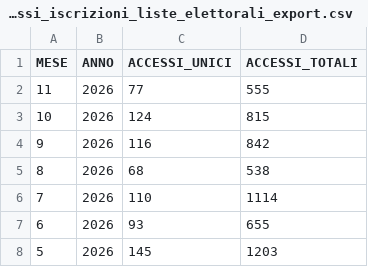
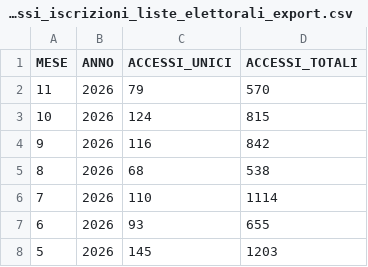
Before and after one commit to italia/anpr-opendata, a CSV file: data/accessi_iscrizioni_liste_elettorali_export.csv, drawn as a sheet; only a part is shown.

Commit message:
Update data 19-11-2026 10:39:07.220

```diff
--- a/data/accessi_iscrizioni_liste_elettorali_export.csv
+++ b/data/accessi_iscrizioni_liste_elettorali_export.csv
@@ -1,3 +1,3 @@
 MESE,ANNO,ACCESSI_UNICI,ACCESSI_TOTALI
-11,2026,77,555
+11,2026,79,570
 10,2026,124,815
```
